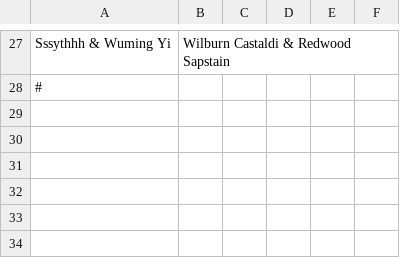
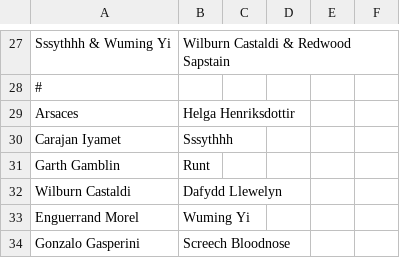
Before and after one commit to dripton/arenats, a CSV file: ZuddhaYuddha2.csv, drawn as a sheet; only a part is shown, gaps mark what is left out; the diff names each change by its address in the sheet, - before the commit and + after, or states it on an @@ line.

Commit message:
Results from October 10 (game time)

```diff
--- a/ZuddhaYuddha2.csv
+++ b/ZuddhaYuddha2.csv
+row 29: Arsaces | Helga Henriksdottir
+row 30: Carajan Iyamet | Sssythhh
+row 31: Garth Gamblin | Runt
+row 32: Wilburn Castaldi | Dafydd Llewelyn
+row 33: Enguerrand Morel | Wuming Yi
+row 34: Gonzalo Gasperini | Screech Bloodnose
```
